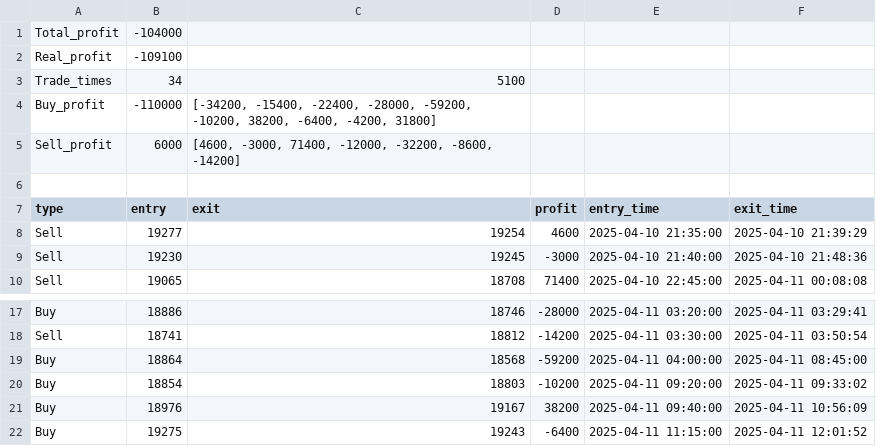
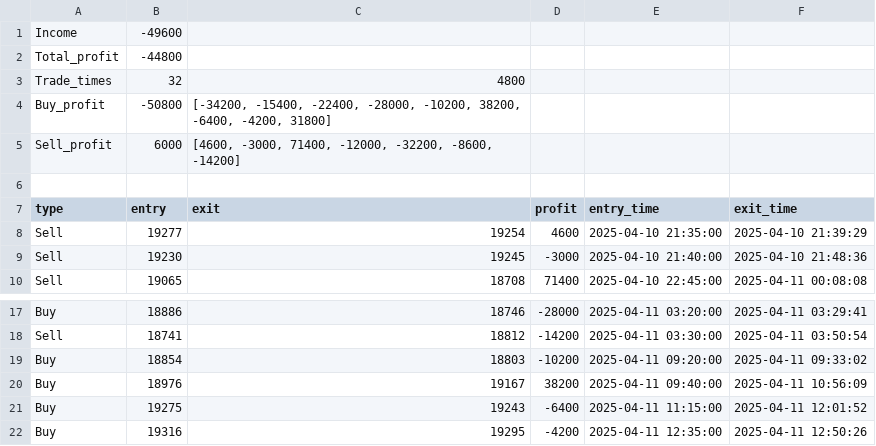
Before and after one commit to johnnychou/program_trading, a CSV file: testing result/Daily_2025_04_11_result.csv, drawn as a sheet; only a part is shown, gaps mark what is left out; the shorter side is filled out with more unchanged rows.

```diff
--- a/testing result/Daily_2025_04_11_result.csv
+++ b/testing result/Daily_2025_04_11_result.csv
@@ -1,5 +1,5 @@
-Total_profit,-104000
-Real_profit,-109100
-Trade_times,34,5100
-Buy_profit,-110000,"[-34200, -15400, -22400, -28000, -59200, -10200, 38200, -6400, -4200, 31800]"
+Income,-49600
+Total_profit,-44800
+Trade_times,32,4800
+Buy_profit,-50800,"[-34200, -15400, -22400, -28000, -10200, 38200, -6400, -4200, 31800]"
 Sell_profit,6000,"[4600, -3000, 71400, -12000, -32200, -8600, -14200]"
@@ -18,3 +18,2 @@ Buy,18886,18746,-28000,2025-04-11 03:20:00,2025-04-11 03:29:41
 Sell,18741,18812,-14200,2025-04-11 03:30:00,2025-04-11 03:50:54
-Buy,18864,18568,-59200,2025-04-11 04:00:00,2025-04-11 08:45:00
 Buy,18854,18803,-10200,2025-04-11 09:20:00,2025-04-11 09:33:02
```
Also changed, not shown: testing result/Daily_2025_04_08_result.csv, testing result/Daily_2025_04_09_result.csv, 7 other files.
